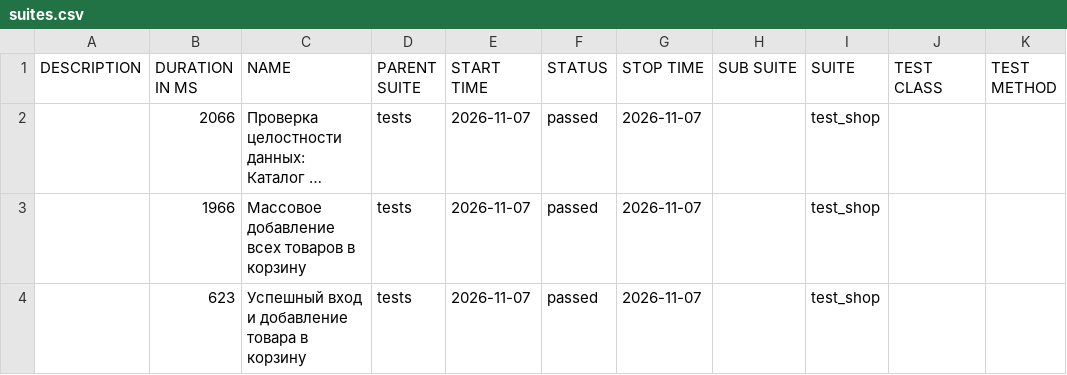
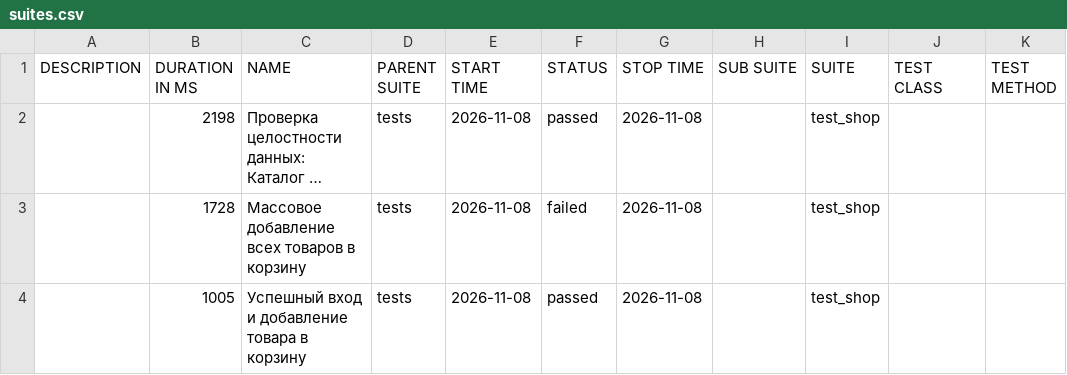
Before and after one commit to zasadwla01/automation, a CSV file: data/suites.csv, drawn as a sheet; long unchanged cells end in …; the diff names each change by its address in the sheet, - before the commit and + after, or states it on an @@ line.

```diff
--- a/data/suites.csv
+++ b/data/suites.csv
-B2 (DURATION IN MS): 2066
+B2 (DURATION IN MS): 2198
-E2:E4 (START TIME): 2026-11-07
+E2:E4 (START TIME): 2026-11-08
-G2:G4 (STOP TIME): 2026-11-07
+G2:G4 (STOP TIME): 2026-11-08
-B3 (DURATION IN MS): 1966
+B3 (DURATION IN MS): 1728
-F3 (STATUS): passed
+F3 (STATUS): failed
-B4 (DURATION IN MS): 623
+B4 (DURATION IN MS): 1005
```
Also changed, not shown: 33 other files.
